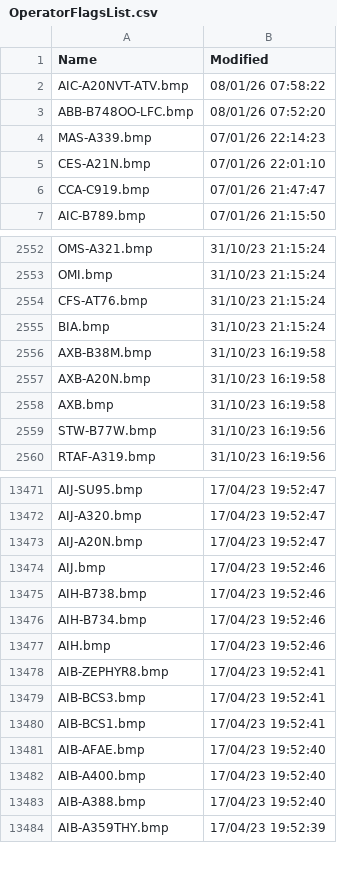
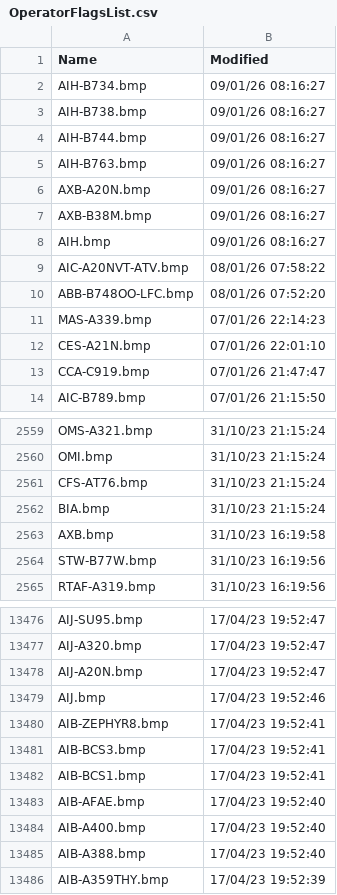
Before and after one commit to rikgale/VRSOperatorFlags, a CSV file: OperatorFlagsList.csv, drawn as a sheet; only a part is shown, gaps mark what is left out; removed rows and columns are numbered as before the commit, all else as after; the diff names each change by its address in the sheet, - before the commit and + after, or states it on an @@ line.

```diff
--- a/OperatorFlagsList.csv
+++ b/OperatorFlagsList.csv
+row 2: AIH-B734.bmp | 09/01/26 08:16:27
+row 3: AIH-B738.bmp | 09/01/26 08:16:27
+row 4: AIH-B744.bmp | 09/01/26 08:16:27
+row 5: AIH-B763.bmp | 09/01/26 08:16:27
+row 6: AXB-A20N.bmp | 09/01/26 08:16:27
+row 7: AXB-B38M.bmp | 09/01/26 08:16:27
+row 8: AIH.bmp | 09/01/26 08:16:27
-row 2556: AXB-B38M.bmp | 31/10/23 16:19:58
-row 2557: AXB-A20N.bmp | 31/10/23 16:19:58
-row 13475: AIH-B738.bmp | 17/04/23 19:52:46
-row 13476: AIH-B734.bmp | 17/04/23 19:52:46
-row 13477: AIH.bmp | 17/04/23 19:52:46
```
Also changed, not shown: 1 other file.
